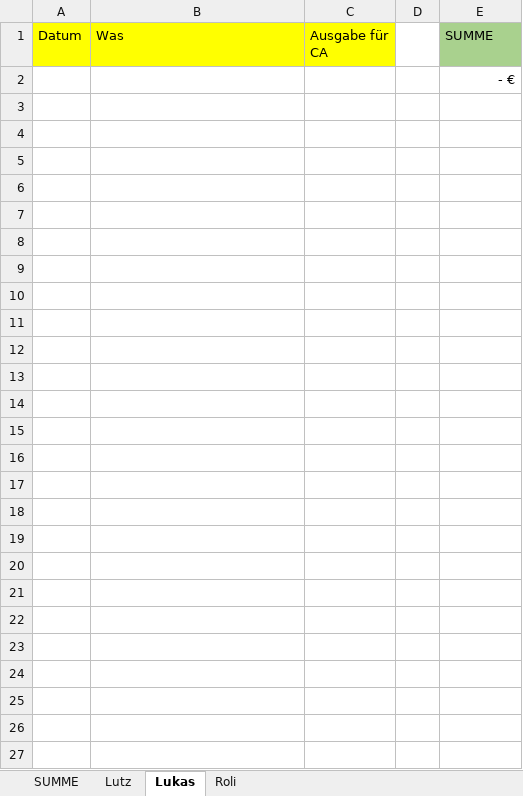
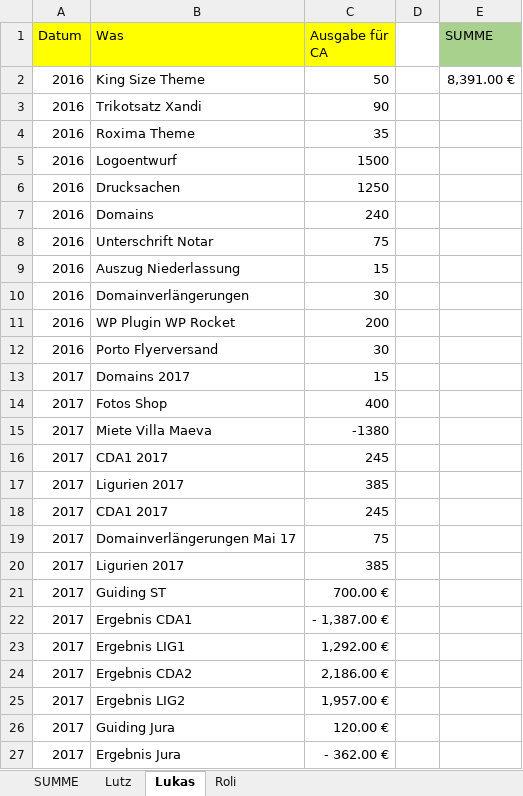
Before and after one commit to xandi37einhalb/CA, an Excel workbook: Dokumente/Ausstände CA.xlsx, sheet Lukas, drawn as a sheet; values as stored, in another font and other column widths than the file's, no borders; removed rows and columns are numbered as before the commit, all else as after; the diff names each change by its address in the sheet, - before the commit and + after, or states it on an @@ line.

Commit message:
Ausstände Lukas in Dokument übertragen

```diff
--- a/Dokumente/Ausstände CA.xlsx (sheet Lukas)
+++ b/Dokumente/Ausstände CA.xlsx (sheet Lukas)
-row 2:  |  |  |  | - €
+row 2: 2016 | King Size Theme | 50 |  | 8,391.00 €
+row 3: 2016 | Trikotsatz Xandi | 90
+row 4: 2016 | Roxima Theme | 35
+row 5: 2016 | Logoentwurf | 1500
+row 6: 2016 | Drucksachen | 1250
+row 7: 2016 | Domains | 240
+row 8: 2016 | Unterschrift Notar | 75
+row 9: 2016 | Auszug Niederlassung | 15
+row 10: 2016 | Domainverlängerungen | 30
+row 11: 2016 | WP Plugin WP Rocket | 200
+row 12: 2016 | Porto Flyerversand | 30
+row 13: 2017 | Domains 2017 | 15
+row 14: 2017 | Fotos Shop | 400
+row 15: 2017 | Miete Villa Maeva | -1380
+row 16: 2017 | CDA1 2017 | 245
+row 17: 2017 | Ligurien 2017 | 385
+row 18: 2017 | CDA1 2017 | 245
+row 19: 2017 | Domainverlängerungen Mai 17 | 75
+row 20: 2017 | Ligurien 2017 | 385
+row 21: 2017 | Guiding ST | 700.00 €
+row 22: 2017 | Ergebnis CDA1 | - 1,387.00 €
+row 23: 2017 | Ergebnis LIG1 | 1,292.00 €
+row 24: 2017 | Ergebnis CDA2 | 2,186.00 €
+row 25: 2017 | Ergebnis LIG2 | 1,957.00 €
+row 26: 2017 | Guiding Jura | 120.00 €
+row 27: 2017 | Ergebnis Jura | - 362.00 €
```
Also changed, not shown: sheet Lutz, sheet Roli, sheet SUMME, 1 other file.
